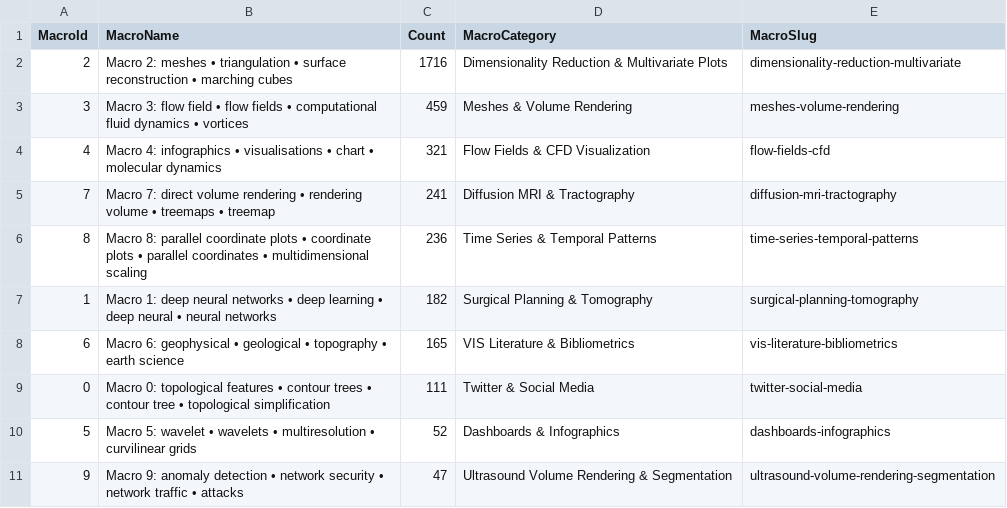
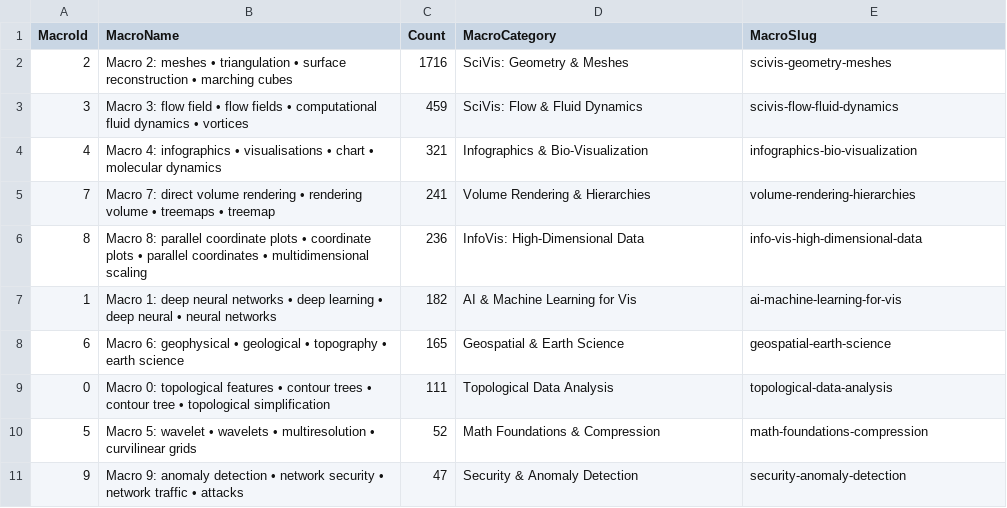
Before and after one commit to inkeaton/DV, a CSV file: dv_repo/data/processed/output/macro_summary.csv, drawn as a sheet.

```diff
--- a/dv_repo/data/processed/output/macro_summary.csv
+++ b/dv_repo/data/processed/output/macro_summary.csv
@@ -1,11 +1,11 @@
 MacroId,MacroName,Count,MacroCategory,MacroSlug
-2,Macro 2: meshes • triangulation • surface reconstruction • marching cubes,1716,Dimensionality Reduction & Multivariate Plots,dimensionality-reduction-multivariate
-3,Macro 3: flow field • flow fields • computational fluid dynamics • vortices,459,Meshes & Volume Rendering,meshes-volume-rendering
-4,Macro 4: infographics • visualisations • chart • molecular dynamics,321,Flow Fields & CFD Visualization,flow-fields-cfd
-7,Macro 7: direct volume rendering • rendering volume • treemaps • treemap,241,Diffusion MRI & Tractography,diffusion-mri-tractography
-8,Macro 8: parallel coordinate plots • coordinate plots • parallel coordinates • multidimensional scaling,236,Time Series & Temporal Patterns,time-series-temporal-patterns
-1,Macro 1: deep neural networks • deep learning • deep neural • neural networks,182,Surgical Planning & Tomography,surgical-planning-tomography
-6,Macro 6: geophysical • geological • topography • earth science,165,VIS Literature & Bibliometrics,vis-literature-bibliometrics
-0,Macro 0: topological features • contour trees • contour tree • topological simplification,111,Twitter & Social Media,twitter-social-media
-5,Macro 5: wavelet • wavelets • multiresolution • curvilinear grids,52,Dashboards & Infographics,dashboards-infographics
-9,Macro 9: anomaly detection • network security • network traffic • attacks,47,Ultrasound Volume Rendering & Segmentation,ultrasound-volume-rendering-segmentation
+2,Macro 2: meshes • triangulation • surface reconstruction • marching cubes,1716,SciVis: Geometry & Meshes,scivis-geometry-meshes
+3,Macro 3: flow field • flow fields • computational fluid dynamics • vortices,459,SciVis: Flow & Fluid Dynamics,scivis-flow-fluid-dynamics
+4,Macro 4: infographics • visualisations • chart • molecular dynamics,321,Infographics & Bio-Visualization,infographics-bio-visualization
+7,Macro 7: direct volume rendering • rendering volume • treemaps • treemap,241,Volume Rendering & Hierarchies,volume-rendering-hierarchies
+8,Macro 8: parallel coordinate plots • coordinate plots • parallel coordinates • multidimensional scaling,236,InfoVis: High-Dimensional Data,info-vis-high-dimensional-data
+1,Macro 1: deep neural networks • deep learning • deep neural • neural networks,182,AI & Machine Learning for Vis,ai-machine-learning-for-vis
+6,Macro 6: geophysical • geological • topography • earth science,165,Geospatial & Earth Science,geospatial-earth-science
+0,Macro 0: topological features • contour trees • contour tree • topological simplification,111,Topological Data Analysis,topological-data-analysis
+5,Macro 5: wavelet • wavelets • multiresolution • curvilinear grids,52,Math Foundations & Compression,math-foundations-compression
+9,Macro 9: anomaly detection • network security • network traffic • attacks,47,Security & Anomaly Detection,security-anomaly-detection
```
Also changed, not shown: dv_repo/data/processed/output/topic_summary_with_macros.csv, dv_repo/site/data/papers/macroTopicsCounts.csv, 30 other files.
